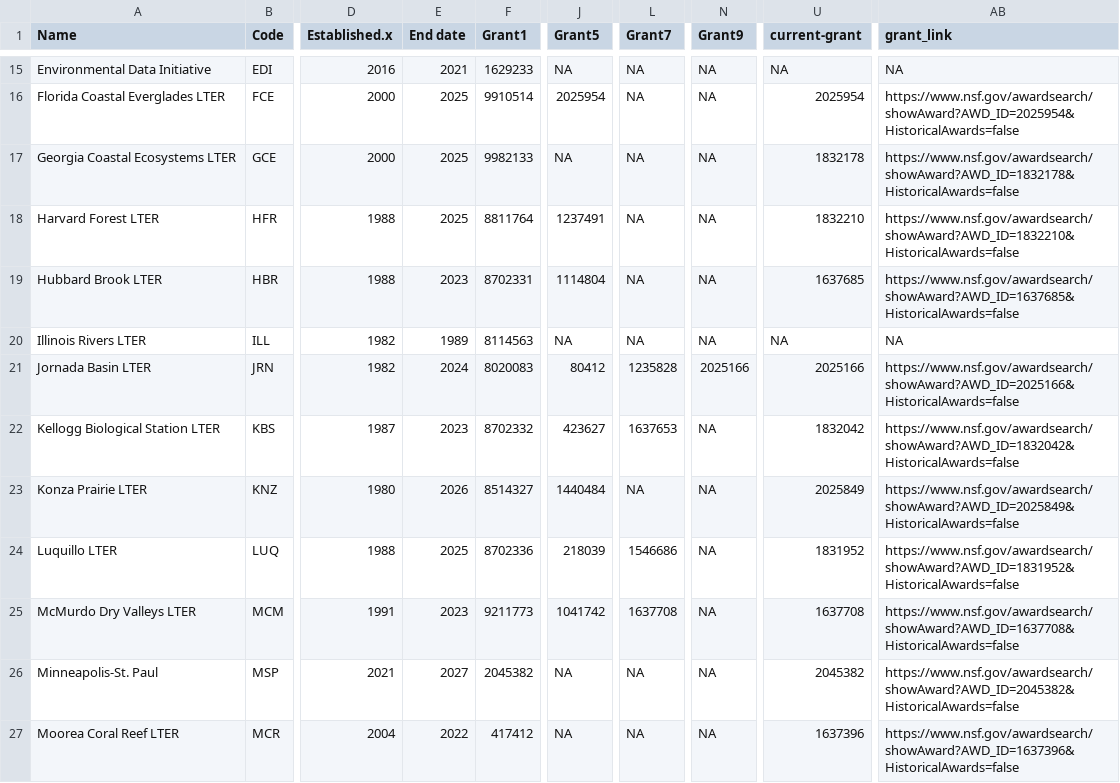
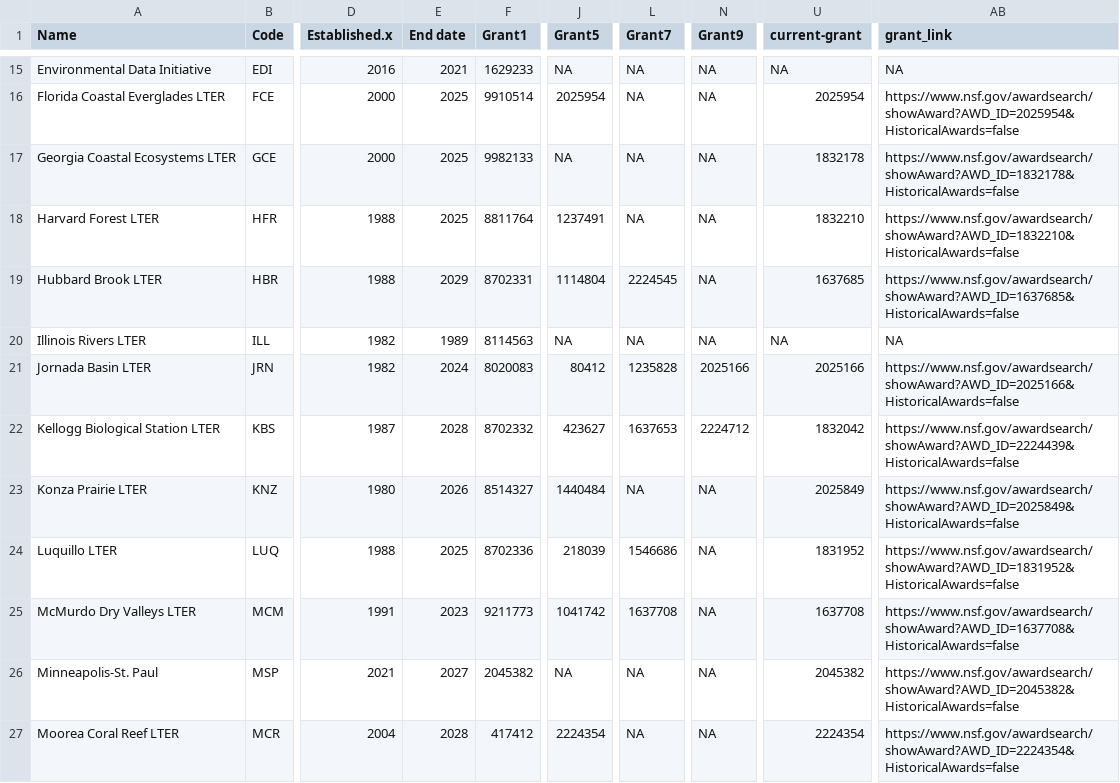
Before and after one commit to gdlr/LTER_map_redo, a CSV file: map_data.csv, drawn as a sheet; only a part is shown, gaps mark what is left out; the diff covers the shown part only; the diff names each change by its address in the sheet, - before the commit and + after, or states it on an @@ line.

Commit message:
Updated grant numbers, colors

```diff
--- a/map_data.csv
+++ b/map_data.csv
-E19 (End date): 2023
+E19 (End date): 2029
-L19 (Grant7): NA
+L19 (Grant7): 2224545
-E22 (End date): 2023
+E22 (End date): 2028
-N22 (Grant9): NA
+N22 (Grant9): 2224712
-AB22 (grant_link): https://www.nsf.gov/awardsearch/showAward?AWD_ID=1832042&HistoricalAwards=false
+AB22 (grant_link): https://www.nsf.gov/awardsearch/showAward?AWD_ID=2224439&HistoricalAwards=false
-E27 (End date): 2022
+E27 (End date): 2028
-J27 (Grant5): NA
+J27 (Grant5): 2224354
-U27 (current-grant): 1637396
+U27 (current-grant): 2224354
-AB27 (grant_link): https://www.nsf.gov/awardsearch/showAward?AWD_ID=1637396&HistoricalAwards=false
+AB27 (grant_link): https://www.nsf.gov/awardsearch/showAward?AWD_ID=2224354&HistoricalAwards=false
```
Also changed, not shown: 28 edited cells elsewhere in this file, 4 other files.
